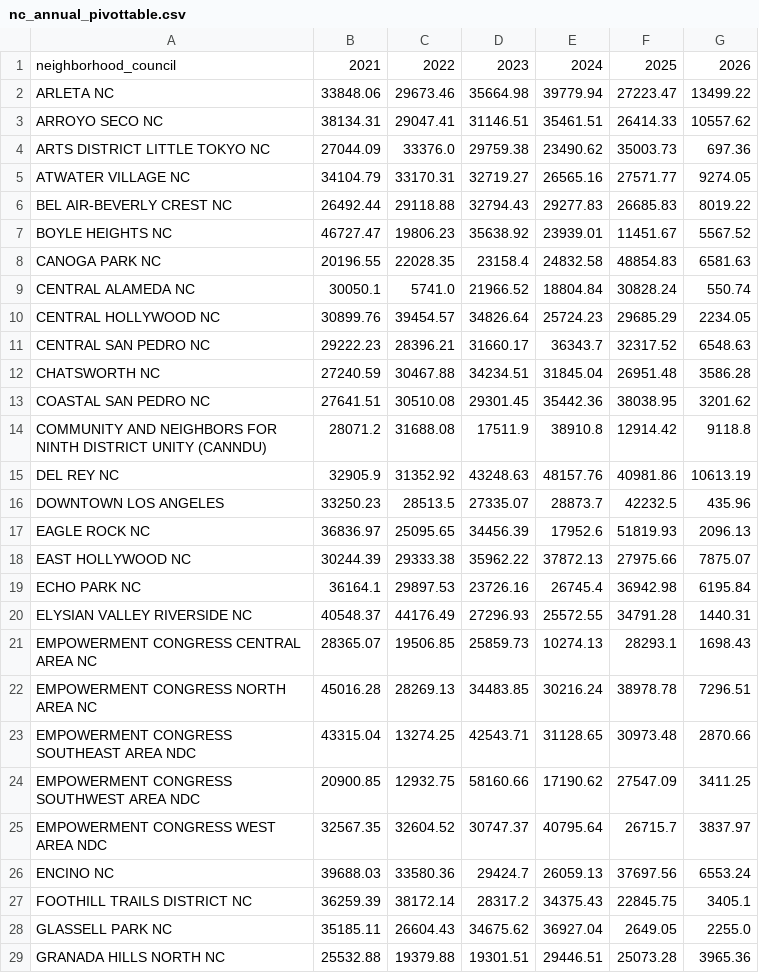
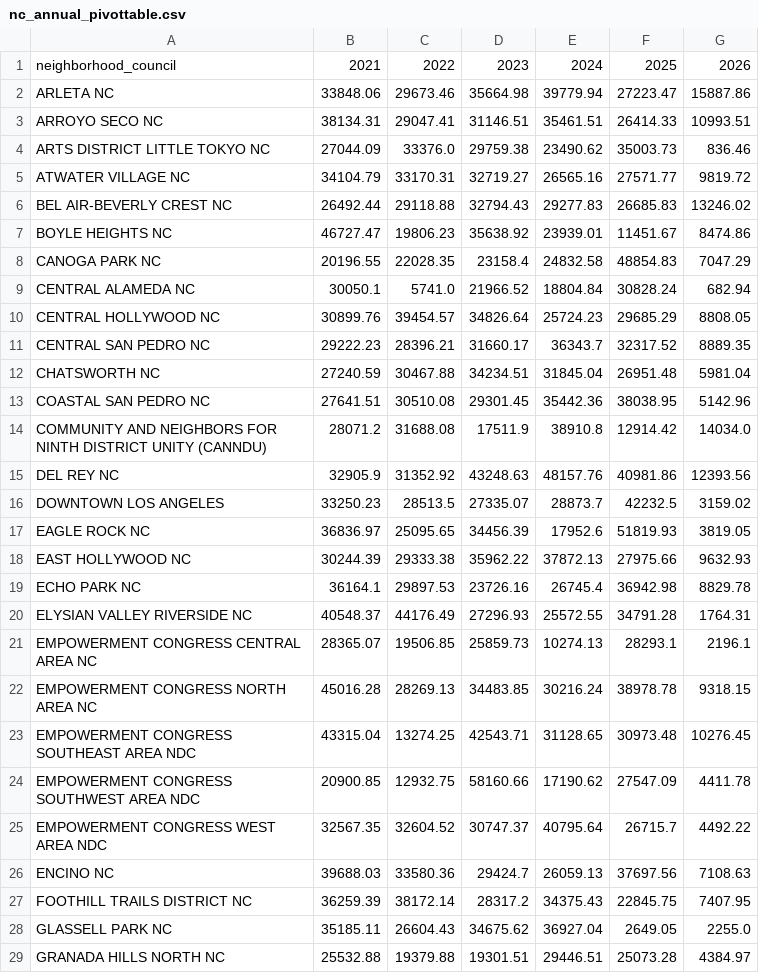
Before and after one commit to guoxuanc/Neighborhood_Council_Expenditure, a CSV file: nc_annual_pivottable.csv, drawn as a sheet; only a part is shown; the diff covers the shown part only.

Commit message:
Update nc_annual_pivottable.csv Dec 2025

```diff
--- a/nc_annual_pivottable.csv
+++ b/nc_annual_pivottable.csv
@@ -1,29 +1,29 @@
 neighborhood_council,2021,2022,2023,2024,2025,2026
-ARLETA NC,33848.06,29673.46,35664.98,39779.94,27223.47,13499.22
-ARROYO SECO NC,38134.31,29047.41,31146.51,35461.51,26414.33,10557.62
-ARTS DISTRICT LITTLE TOKYO NC,27044.09,33376.0,29759.38,23490.62,35003.73,697.36
-ATWATER VILLAGE NC,34104.79,33170.31,32719.27,26565.16,27571.77,9274.05
-BEL AIR-BEVERLY CREST NC,26492.44,29118.88,32794.43,29277.83,26685.83,8019.22
-BOYLE HEIGHTS NC,46727.47,19806.23,35638.92,23939.01,11451.67,5567.52
-CANOGA PARK NC,20196.55,22028.35,23158.4,24832.58,48854.83,6581.63
-CENTRAL ALAMEDA NC,30050.1,5741.0,21966.52,18804.84,30828.24,550.74
-CENTRAL HOLLYWOOD NC,30899.76,39454.57,34826.64,25724.23,29685.29,2234.05
-CENTRAL SAN PEDRO NC,29222.23,28396.21,31660.17,36343.7,32317.52,6548.63
-CHATSWORTH NC,27240.59,30467.88,34234.51,31845.04,26951.48,3586.28
-COASTAL SAN PEDRO NC,27641.51,30510.08,29301.45,35442.36,38038.95,3201.62
-COMMUNITY AND NEIGHBORS FOR NINTH DISTRICT UNITY (CANNDU),28071.2,31688.08,17511.9,38910.8,12914.42,9118.8
-DEL REY NC,32905.9,31352.92,43248.63,48157.76,40981.86,10613.19
-DOWNTOWN LOS ANGELES,33250.23,28513.5,27335.07,28873.7,42232.5,435.96
-EAGLE ROCK NC,36836.97,25095.65,34456.39,17952.6,51819.93,2096.13
-EAST HOLLYWOOD NC,30244.39,29333.38,35962.22,37872.13,27975.66,7875.07
-ECHO PARK NC,36164.1,29897.53,23726.16,26745.4,36942.98,6195.84
-ELYSIAN VALLEY RIVERSIDE NC,40548.37,44176.49,27296.93,25572.55,34791.28,1440.31
-EMPOWERMENT CONGRESS CENTRAL AREA NC,28365.07,19506.85,25859.73,10274.13,28293.1,1698.43
-EMPOWERMENT CONGRESS NORTH AREA NC,45016.28,28269.13,34483.85,30216.24,38978.78,7296.51
-EMPOWERMENT CONGRESS SOUTHEAST AREA NDC,43315.04,13274.25,42543.71,31128.65,30973.48,2870.66
-EMPOWERMENT CONGRESS SOUTHWEST AREA NDC,20900.85,12932.75,58160.66,17190.62,27547.09,3411.25
-EMPOWERMENT CONGRESS WEST AREA NDC,32567.35,32604.52,30747.37,40795.64,26715.7,3837.97
-ENCINO NC,39688.03,33580.36,29424.7,26059.13,37697.56,6553.24
-FOOTHILL TRAILS DISTRICT NC,36259.39,38172.14,28317.2,34375.43,22845.75,3405.1
+ARLETA NC,33848.06,29673.46,35664.98,39779.94,27223.47,15887.86
+ARROYO SECO NC,38134.31,29047.41,31146.51,35461.51,26414.33,10993.51
+ARTS DISTRICT LITTLE TOKYO NC,27044.09,33376.0,29759.38,23490.62,35003.73,836.46
+ATWATER VILLAGE NC,34104.79,33170.31,32719.27,26565.16,27571.77,9819.72
+BEL AIR-BEVERLY CREST NC,26492.44,29118.88,32794.43,29277.83,26685.83,13246.02
+BOYLE HEIGHTS NC,46727.47,19806.23,35638.92,23939.01,11451.67,8474.86
+CANOGA PARK NC,20196.55,22028.35,23158.4,24832.58,48854.83,7047.29
+CENTRAL ALAMEDA NC,30050.1,5741.0,21966.52,18804.84,30828.24,682.94
+CENTRAL HOLLYWOOD NC,30899.76,39454.57,34826.64,25724.23,29685.29,8808.05
+CENTRAL SAN PEDRO NC,29222.23,28396.21,31660.17,36343.7,32317.52,8889.35
+CHATSWORTH NC,27240.59,30467.88,34234.51,31845.04,26951.48,5981.04
+COASTAL SAN PEDRO NC,27641.51,30510.08,29301.45,35442.36,38038.95,5142.96
+COMMUNITY AND NEIGHBORS FOR NINTH DISTRICT UNITY (CANNDU),28071.2,31688.08,17511.9,38910.8,12914.42,14034.0
+DEL REY NC,32905.9,31352.92,43248.63,48157.76,40981.86,12393.56
+DOWNTOWN LOS ANGELES,33250.23,28513.5,27335.07,28873.7,42232.5,3159.02
+EAGLE ROCK NC,36836.97,25095.65,34456.39,17952.6,51819.93,3819.05
+EAST HOLLYWOOD NC,30244.39,29333.38,35962.22,37872.13,27975.66,9632.93
+ECHO PARK NC,36164.1,29897.53,23726.16,26745.4,36942.98,8829.78
+ELYSIAN VALLEY RIVERSIDE NC,40548.37,44176.49,27296.93,25572.55,34791.28,1764.31
+EMPOWERMENT CONGRESS CENTRAL AREA NC,28365.07,19506.85,25859.73,10274.13,28293.1,2196.1
+EMPOWERMENT CONGRESS NORTH AREA NC,45016.28,28269.13,34483.85,30216.24,38978.78,9318.15
+EMPOWERMENT CONGRESS SOUTHEAST AREA NDC,43315.04,13274.25,42543.71,31128.65,30973.48,10276.45
+EMPOWERMENT CONGRESS SOUTHWEST AREA NDC,20900.85,12932.75,58160.66,17190.62,27547.09,4411.78
+EMPOWERMENT CONGRESS WEST AREA NDC,32567.35,32604.52,30747.37,40795.64,26715.7,4492.22
+ENCINO NC,39688.03,33580.36,29424.7,26059.13,37697.56,7108.63
+FOOTHILL TRAILS DISTRICT NC,36259.39,38172.14,28317.2,34375.43,22845.75,7407.95
 GLASSELL PARK NC,35185.11,26604.43,34675.62,36927.04,2649.05,2255.0
-GRANADA HILLS NORTH NC,25532.88,19379.88,19301.51,29446.51,25073.28,3965.36
+GRANADA HILLS NORTH NC,25532.88,19379.88,19301.51,29446.51,25073.28,4384.97
```
Also changed, not shown: 67 edited cells elsewhere in this file.
